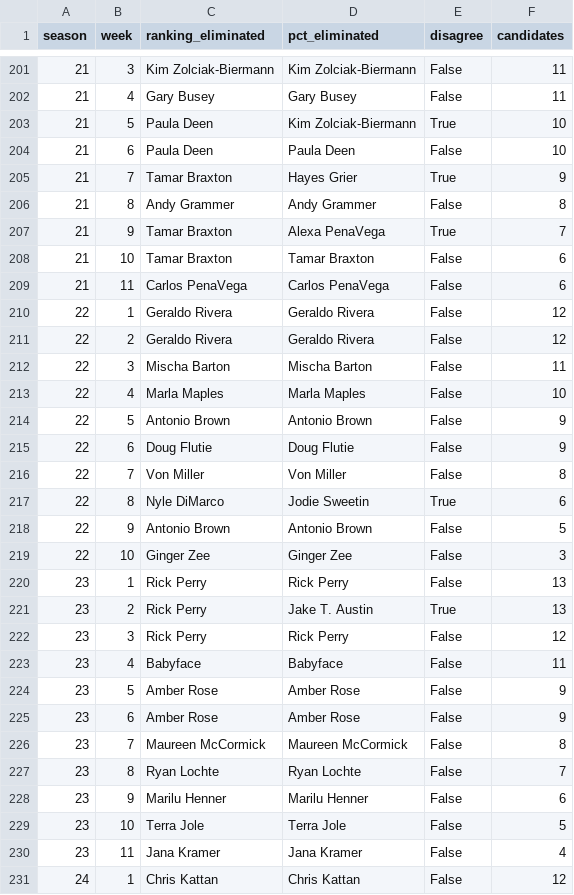
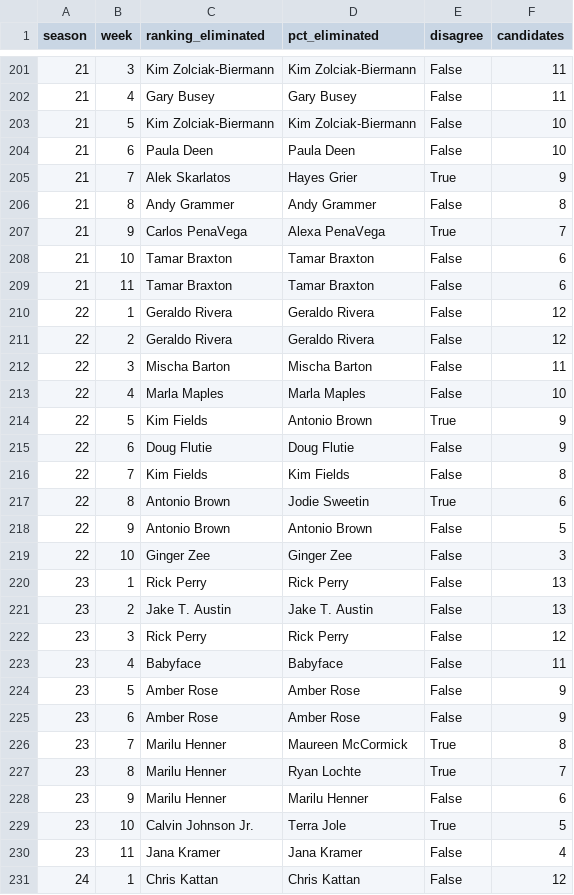
Before and after one commit to Vladimir-WVVVV/26-MCM-C, a CSV file: Q2_method_counterfactuals.csv, drawn as a sheet; only a part is shown, gaps mark what is left out; the diff covers the shown part only.

```diff
--- a/Q2_method_counterfactuals.csv
+++ b/Q2_method_counterfactuals.csv
@@ -202,9 +202,9 @@ season,week,ranking_eliminated,pct_eliminated,disagree,candidates
 21,4,Gary Busey,Gary Busey,False,11
-21,5,Paula Deen,Kim Zolciak-Biermann,True,10
+21,5,Kim Zolciak-Biermann,Kim Zolciak-Biermann,False,10
 21,6,Paula Deen,Paula Deen,False,10
-21,7,Tamar Braxton,Hayes Grier,True,9
+21,7,Alek Skarlatos,Hayes Grier,True,9
 21,8,Andy Grammer,Andy Grammer,False,8
-21,9,Tamar Braxton,Alexa PenaVega,True,7
+21,9,Carlos PenaVega,Alexa PenaVega,True,7
 21,10,Tamar Braxton,Tamar Braxton,False,6
-21,11,Carlos PenaVega,Carlos PenaVega,False,6
+21,11,Tamar Braxton,Tamar Braxton,False,6
 22,1,Geraldo Rivera,Geraldo Rivera,False,12
@@ -213,6 +213,6 @@ season,week,ranking_eliminated,pct_eliminated,disagree,candidates
 22,4,Marla Maples,Marla Maples,False,10
-22,5,Antonio Brown,Antonio Brown,False,9
+22,5,Kim Fields,Antonio Brown,True,9
 22,6,Doug Flutie,Doug Flutie,False,9
-22,7,Von Miller,Von Miller,False,8
-22,8,Nyle DiMarco,Jodie Sweetin,True,6
+22,7,Kim Fields,Kim Fields,False,8
+22,8,Antonio Brown,Jodie Sweetin,True,6
 22,9,Antonio Brown,Antonio Brown,False,5
@@ -220,3 +220,3 @@ season,week,ranking_eliminated,pct_eliminated,disagree,candidates
 23,1,Rick Perry,Rick Perry,False,13
-23,2,Rick Perry,Jake T. Austin,True,13
+23,2,Jake T. Austin,Jake T. Austin,False,13
 23,3,Rick Perry,Rick Perry,False,12
@@ -225,6 +225,6 @@ season,week,ranking_eliminated,pct_eliminated,disagree,candidates
 23,6,Amber Rose,Amber Rose,False,9
-23,7,Maureen McCormick,Maureen McCormick,False,8
-23,8,Ryan Lochte,Ryan Lochte,False,7
+23,7,Marilu Henner,Maureen McCormick,True,8
+23,8,Marilu Henner,Ryan Lochte,True,7
 23,9,Marilu Henner,Marilu Henner,False,6
-23,10,Terra Jole,Terra Jole,False,5
+23,10,Calvin Johnson Jr.,Terra Jole,True,5
 23,11,Jana Kramer,Jana Kramer,False,4
```
Also changed, not shown: 78 edited cells elsewhere in this file, Q1_estimated_fan_votes_optimized.csv, 14 other files.
